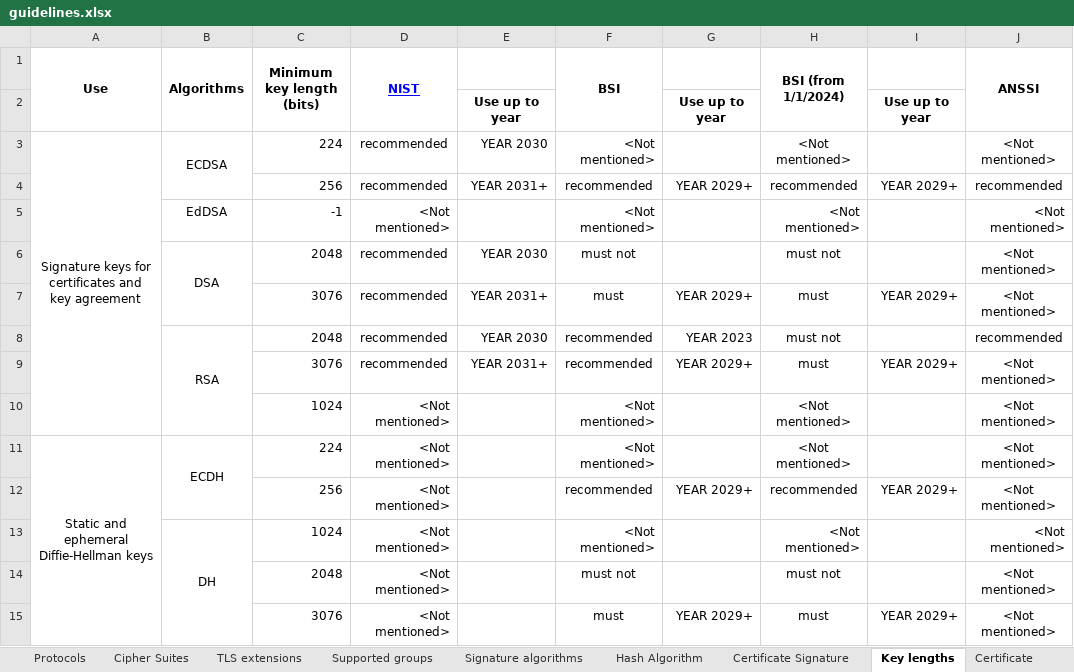
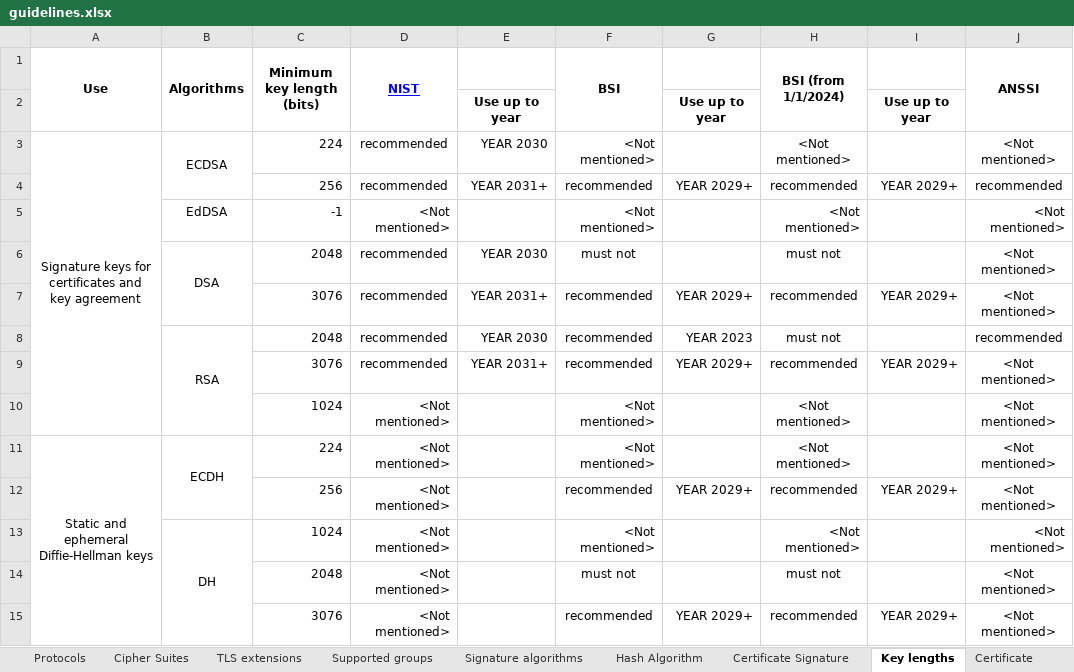
Before and after one commit to stfbk/tlsassistant, an Excel workbook: DatabaseFiller/guidelines.xlsx, sheet Key lengths, drawn as a sheet; only a part is shown; values as stored, in another font and other column widths than the file's, no borders; charts and pictures and conditional formats not drawn; the diff names each change by its address in the sheet, - before the commit and + after, or states it on an @@ line.

```diff
--- a/DatabaseFiller/guidelines.xlsx (sheet Key lengths)
+++ b/DatabaseFiller/guidelines.xlsx (sheet Key lengths)
-F7 (BSI): must
+F7 (BSI): recommended
-H7 (BSI (from 1/1/2024)): must
+H7 (BSI (from 1/1/2024)): recommended
-H9 (BSI (from 1/1/2024)): must
+H9 (BSI (from 1/1/2024)): recommended
-F15 (BSI): must
+F15 (BSI): recommended
-H15 (BSI (from 1/1/2024)): must
+H15 (BSI (from 1/1/2024)): recommended
```
Also changed, not shown: sheet Supported groups, 5 other files.
